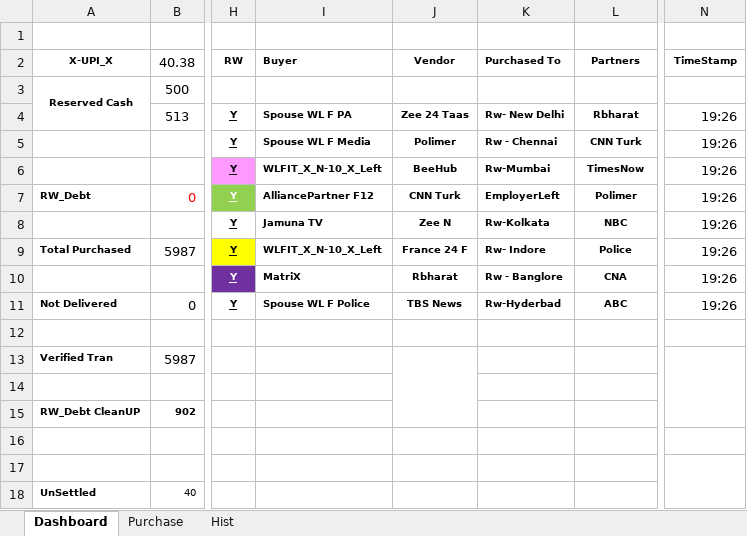
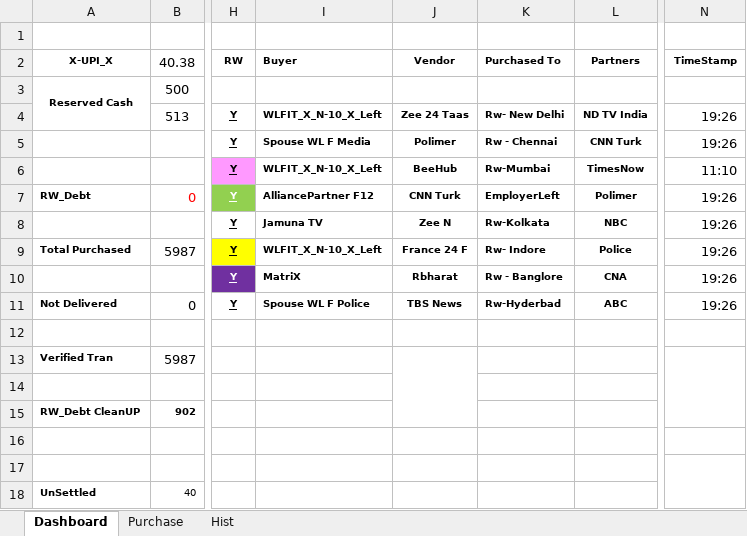
Before and after one commit to sawanCoder11/System_Work_RW, an Excel workbook: Usage_S_1.0.4.xlsx, sheet Dashboard, drawn as a sheet; only a part is shown, gaps mark what is left out; values as stored, in another font and other column widths than the file's, no borders; the diff names each change by its address in the sheet, - before the commit and + after, or states it on an @@ line.

```diff
--- a/Usage_S_1.0.4.xlsx (sheet Dashboard)
+++ b/Usage_S_1.0.4.xlsx (sheet Dashboard)
-I4 (Buyer): Spouse WL F PA
+I4 (Buyer): WLFIT_X_N-10_X_Left
-L4 (Partners): Rbharat
+L4 (Partners): ND TV India
-N6 (TimeStamp): 19:26
+N6 (TimeStamp): 11:10
```
Also changed, not shown: System_2.1.4.xlsx.
